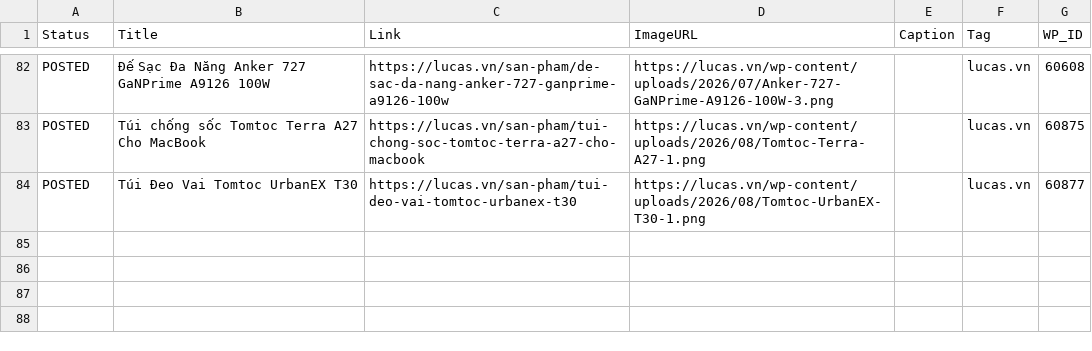
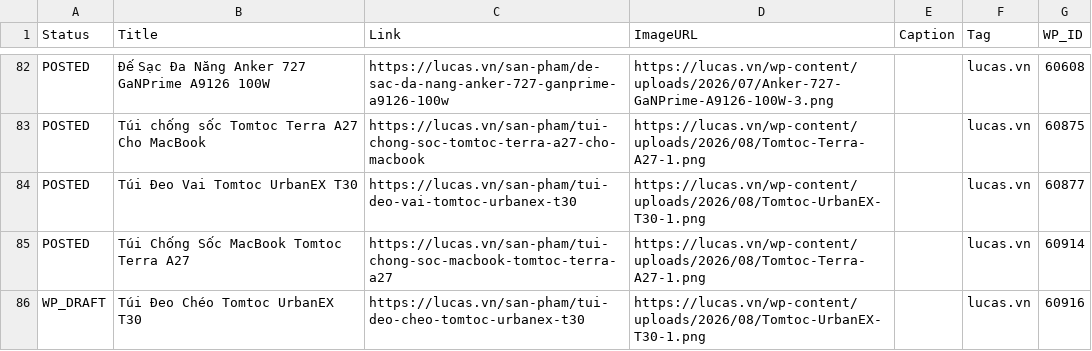
Before and after one commit to thanhluc102-png/lucas-auto-poster, a CSV file: content_plan.csv, drawn as a sheet; only a part is shown, gaps mark what is left out; the diff names each change by its address in the sheet, - before the commit and + after, or states it on an @@ line.

```diff
--- a/content_plan.csv
+++ b/content_plan.csv
+row 85: POSTED | Túi Chống Sốc MacBook Tomtoc Terra A27 | https://lucas.vn/san-pham/tui-chong-soc-macbook-tomtoc-terra-a27 | https://lucas.vn/wp-content/uploads/2026/08/Tomtoc-Terra-A27-1.png |  | lucas.vn | 60914
+row 86: WP_DRAFT | Túi Đeo Chéo Tomtoc UrbanEX T30 | https://lucas.vn/san-pham/tui-deo-cheo-tomtoc-urbanex-t30 | https://lucas.vn/wp-content/uploads/2026/08/Tomtoc-UrbanEX-T30-1.png |  | lucas.vn | 60916
```
Also changed, not shown: 1 other file.
